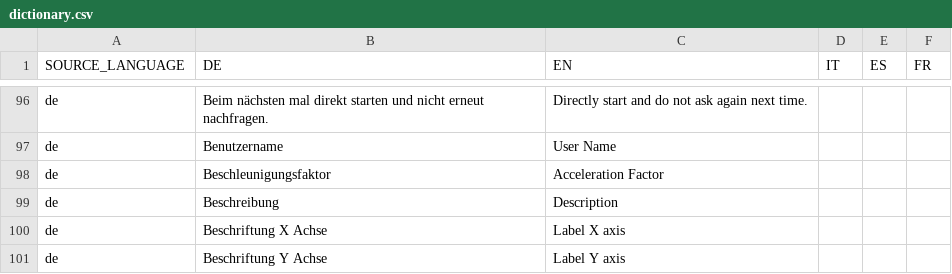
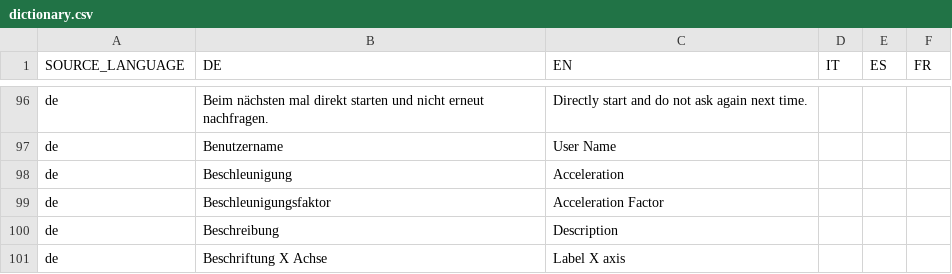
Before and after one commit to EnFlexIT/AgentWorkbench, a CSV file: eclipseProjects/org.agentgui/bundles/org.agentgui.core/properties/dictionary.csv, drawn as a sheet; only a part is shown, gaps mark what is left out; the shorter side is filled out with more unchanged rows.

Commit message:
Updated dictionary

```diff
--- a/eclipseProjects/org.agentgui/bundles/org.agentgui.core/properties/dictionary.csv
+++ b/eclipseProjects/org.agentgui/bundles/org.agentgui.core/properties/dictionary.csv
@@ -97,2 +97,3 @@ de;Beim nächsten mal direkt starten und nicht erneut nachfragen.;Directly start
 de;Benutzername;User Name;;;
+de;Beschleunigung;Acceleration;;;
 de;Beschleunigungsfaktor;Acceleration Factor;;;
```
Also changed, not shown: 1 other file.
